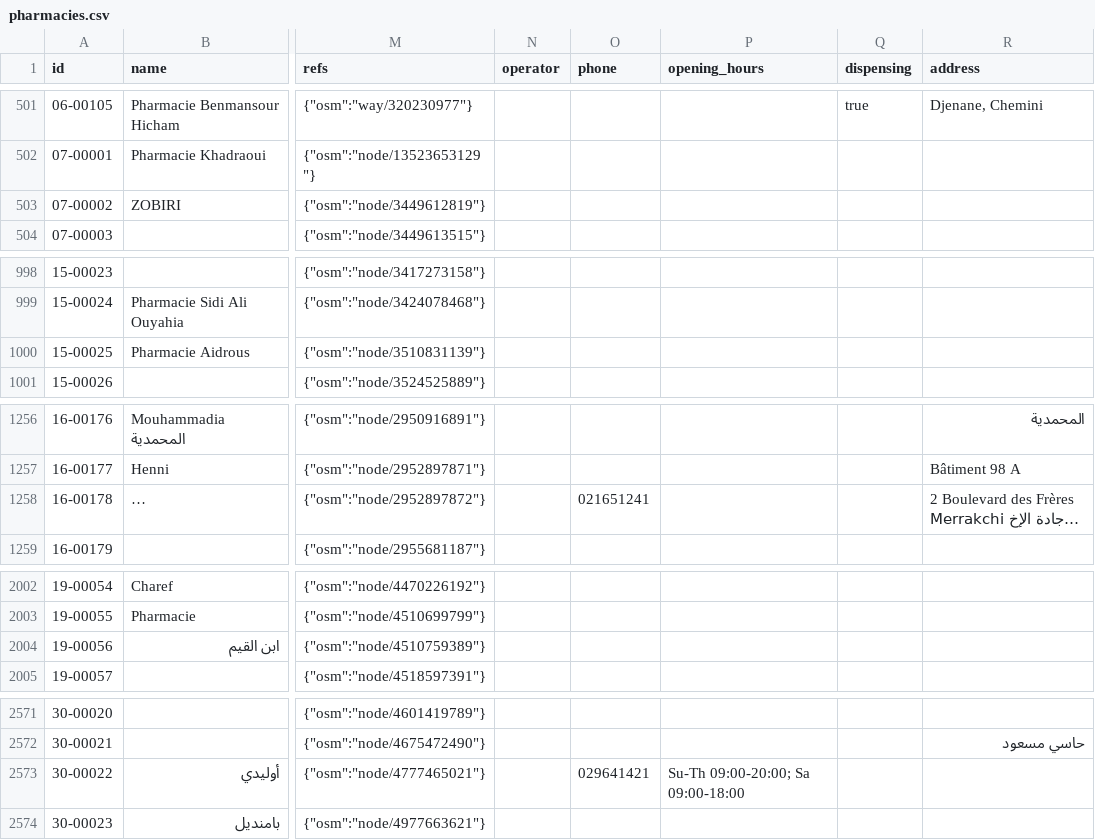
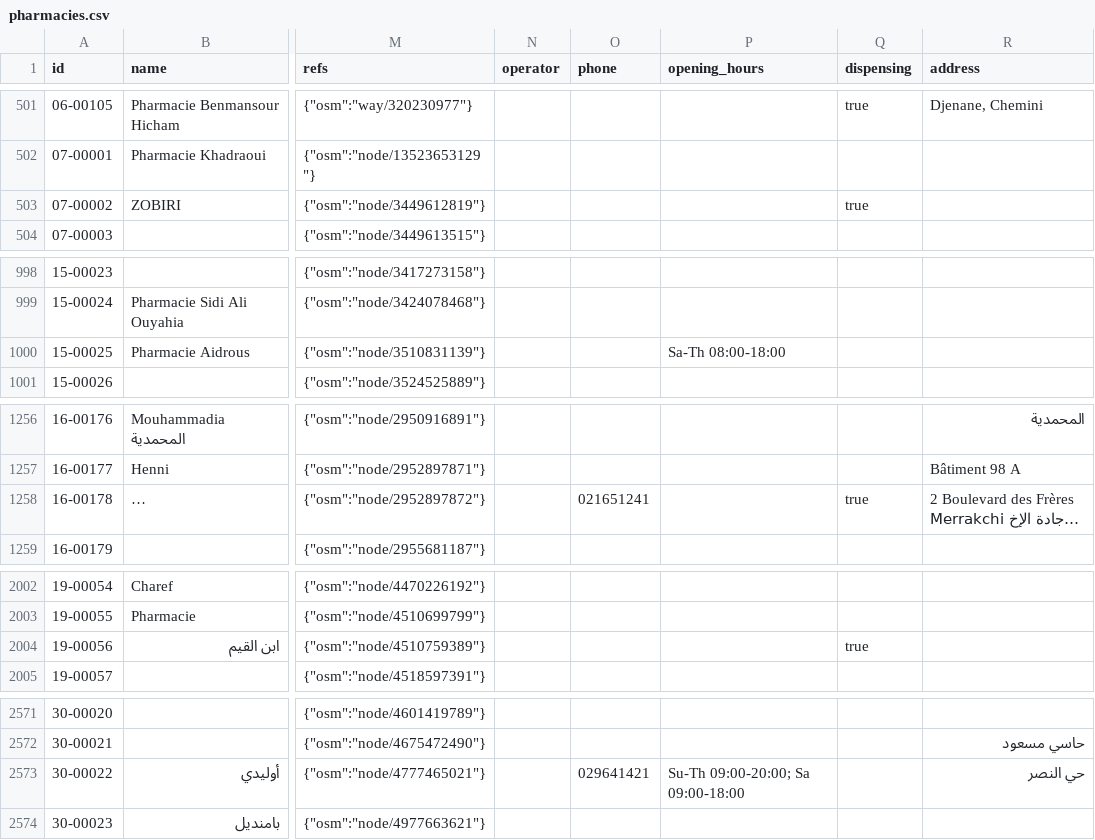
Before and after one commit to yasserstudio/geoalgeria, a CSV file: packages/pharmacies/data/csv/pharmacies.csv, drawn as a sheet; only a part is shown, gaps mark what is left out; long unchanged cells end in …; the diff covers the shown part only; the diff names each change by its address in the sheet, - before the commit and + after, or states it on an @@ line.

Commit message:
fix(pharmacies): a collapsed duplicate carries its fields to the kept record
Owner rule on PR #283: de-duplication must not cost contact information. The
kept record of a pair now absorbs every field it lacks from the record it
replaces (name, operator, phone, opening_hours, dispensing, address). The kept
record's own value always wins where both state one; a disagreement is
reported on the build log, never merged or concatenated. The survivor-choice
rule is unchanged.

Three dispensing flags that only the retired side carried are recovered
(07-00002, 16-00178, 51-00036), plus a flag, an opening-hours string and an
address from three records an earlier release had already dropped silently
(19-00056, 15-00025, 30-00022). with_dispensing 529 -> 530, with_hours 257 ->
256, with_address 1,164 -> 1,161; those two drops are duplicate values
de-duplicated, not information lost.

The two de-dup passes move to scripts/lib/collapse-duplicates.mjs so they can
be tested on fixtures rather than only on the country, the same reason
commune-resolver.mjs is separate. test/collapse-duplicates.test.mjs holds the
real OpenStreetMap tags of all twelve collapsing pairs and asserts no pair
loses a non-null field the retired record had.

```diff
--- a/packages/pharmacies/data/csv/pharmacies.csv
+++ b/packages/pharmacies/data/csv/pharmacies.csv
-Q503 (dispensing): (empty)
+Q503 (dispensing): true
-P1000 (opening_hours): (empty)
+P1000 (opening_hours): Sa-Th 08:00-18:00
-Q1258 (dispensing): (empty)
+Q1258 (dispensing): true
-Q2004 (dispensing): (empty)
+Q2004 (dispensing): true
-R2573 (address): (empty)
+R2573 (address): حي النصر
```
Also changed, not shown: 1 edited cell elsewhere in this file, 12 other files.
